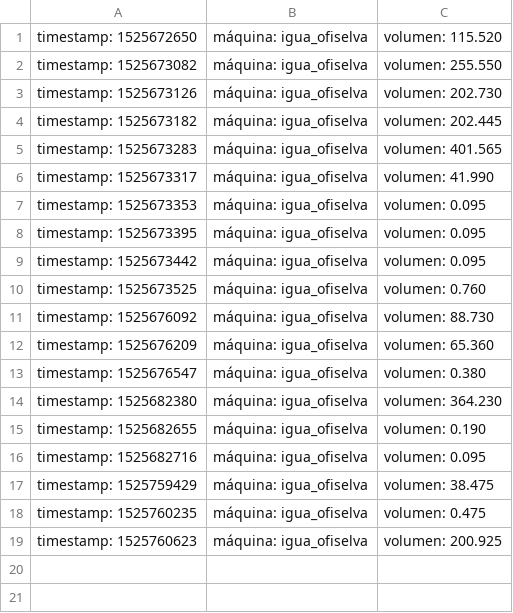
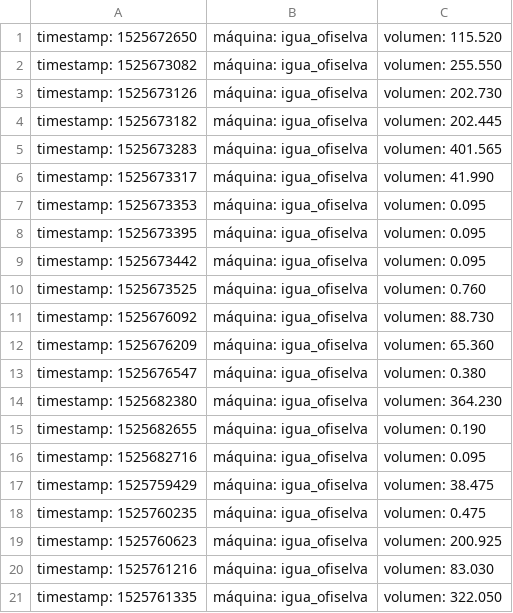
Before and after one commit to josevelardee/igua-toolkit, a CSV file: IGUA_DANNY_log.csv, drawn as a sheet; the diff names each change by its address in the sheet, - before the commit and + after, or states it on an @@ line.

```diff
--- a/IGUA_DANNY_log.csv
+++ b/IGUA_DANNY_log.csv
+row 20: timestamp: 1525761216 | máquina: igua_ofiselva | volumen: 83.030
+row 21: timestamp: 1525761335 | máquina: igua_ofiselva | volumen: 322.050
```
Also changed, not shown: 1 other file.
